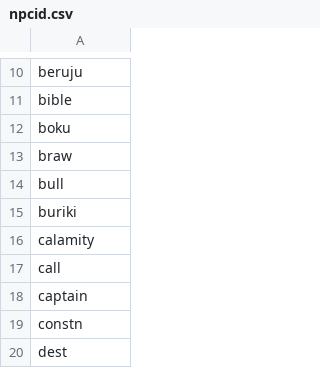
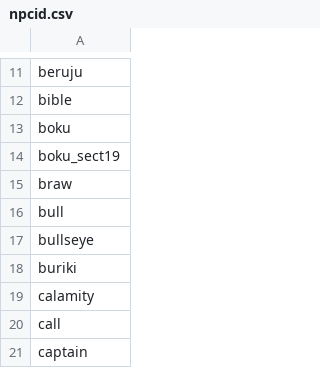
Before and after one commit to Sinistella/MD2, a CSV file: l30S/npcid.csv, drawn as a sheet; only a part is shown, gaps mark what is left out; the shorter side is filled out with more unchanged rows; the diff covers the shown part only; the diff names each change by its address in the sheet, - before the commit and + after, or states it on an @@ line.

```diff
--- a/l30S/npcid.csv
+++ b/l30S/npcid.csv
+row 14: boku_sect19
+row 17: bullseye
```
Also changed, not shown: 27 added rows elsewhere in this file.
